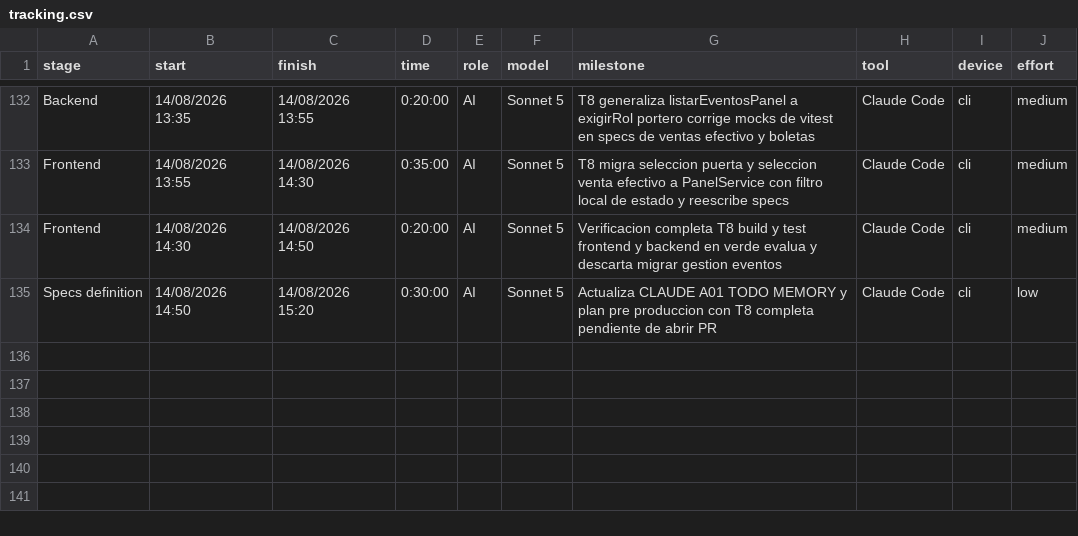
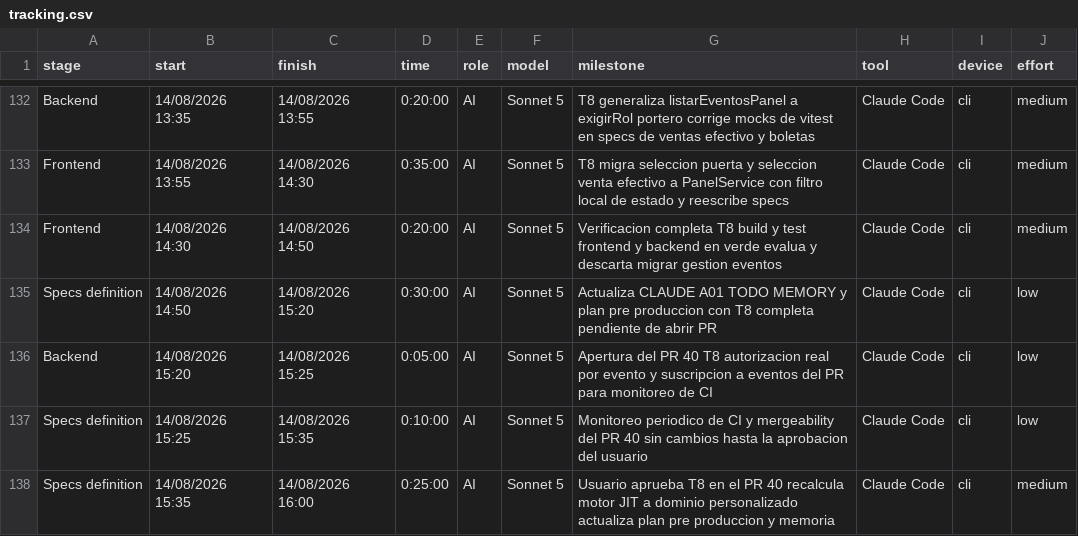
Before and after one commit to ocastelblanco/agora-letiende, a CSV file: docs/tracking.csv, drawn as a sheet; only a part is shown, gaps mark what is left out.

```diff
--- a/docs/tracking.csv
+++ b/docs/tracking.csv
@@ -135 +135,4 @@ Frontend,14/08/2026 14:30,14/08/2026 14:50,0:20:00,AI,Sonnet 5,Verificacion comp
 Specs definition,14/08/2026 14:50,14/08/2026 15:20,0:30:00,AI,Sonnet 5,Actualiza CLAUDE A01 TODO MEMORY y plan pre produccion con T8 completa pendiente de abrir PR,Claude Code,cli,low
+Backend,14/08/2026 15:20,14/08/2026 15:25,0:05:00,AI,Sonnet 5,Apertura del PR 40 T8 autorizacion real por evento y suscripcion a eventos del PR para monitoreo de CI,Claude Code,cli,low
+Specs definition,14/08/2026 15:25,14/08/2026 15:35,0:10:00,AI,Sonnet 5,Monitoreo periodico de CI y mergeability del PR 40 sin cambios hasta la aprobacion del usuario,Claude Code,cli,low
+Specs definition,14/08/2026 15:35,14/08/2026 16:00,0:25:00,AI,Sonnet 5,Usuario aprueba T8 en el PR 40 recalcula motor JIT a dominio personalizado actualiza plan pre produccion y memoria,Claude Code,cli,medium
```
Also changed, not shown: 3 other files.
